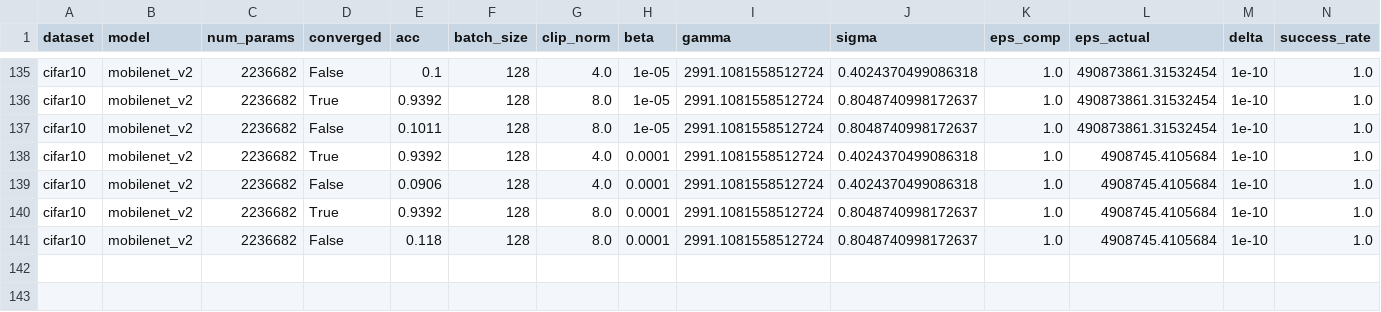
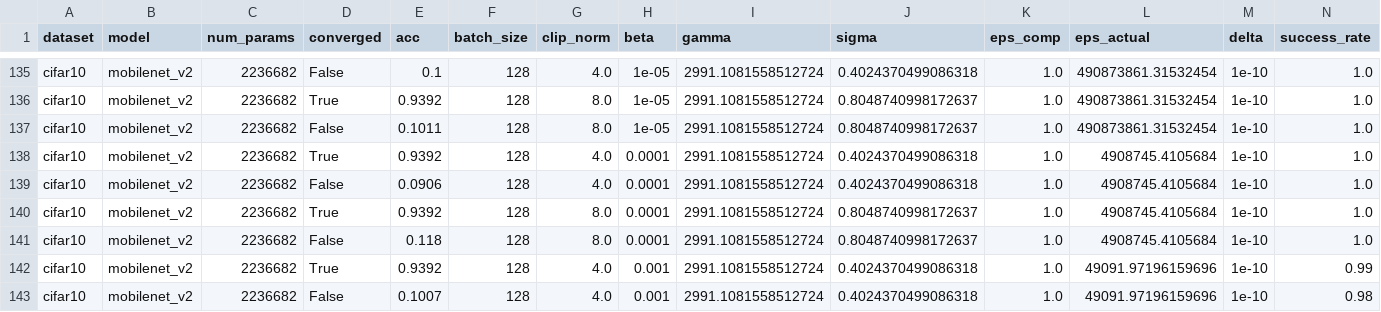
Before and after one commit to jvhs0706/GPM, a CSV file: logs/cifar10-da.csv, drawn as a sheet; only a part is shown, gaps mark what is left out; the diff names each change by its address in the sheet, - before the commit and + after, or states it on an @@ line.

Commit message:
Add mobilenet_v2 results to logs/cifar10-da.csv, with eps=1, beta=1e-3, clip_norm=4

```diff
--- a/logs/cifar10-da.csv
+++ b/logs/cifar10-da.csv
+row 142: cifar10 | mobilenet_v2 | 2236682 | True | 0.9392 | 128 | 4.0 | 0.001 | 2991.1081558512724 | 0.4024370499086318 | 1.0 | 49091.97196159696 | 1e-10 | 0.99
+row 143: cifar10 | mobilenet_v2 | 2236682 | False | 0.1007 | 128 | 4.0 | 0.001 | 2991.1081558512724 | 0.4024370499086318 | 1.0 | 49091.97196159696 | 1e-10 | 0.98
```
